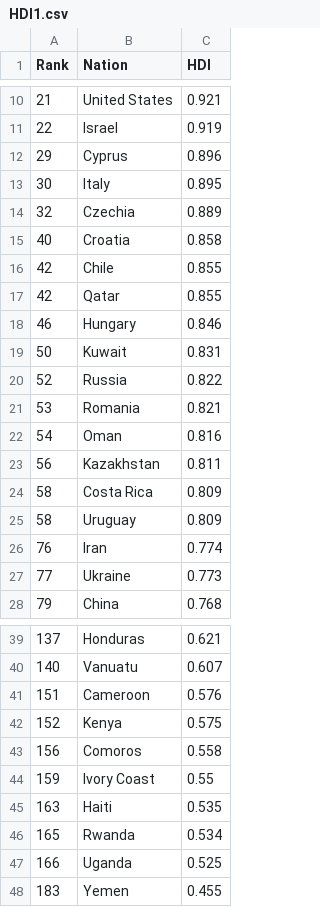
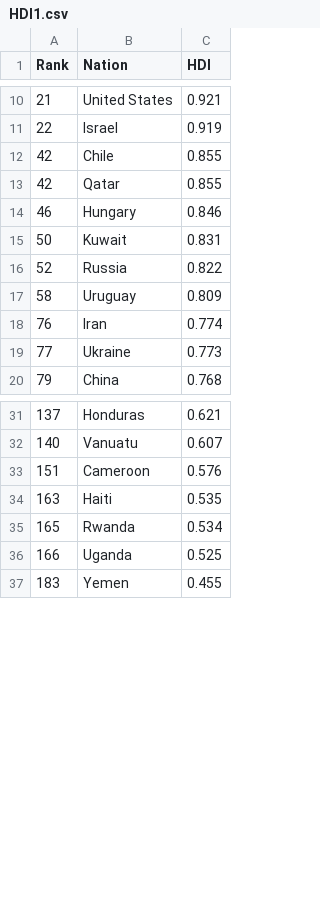
Before and after one commit to olilambourn/olilambourn.github.io, a CSV file: HDI1.csv, drawn as a sheet; only a part is shown, gaps mark what is left out; the diff names each change by its address in the sheet, - before the commit and + after, or states it on an @@ line.

Commit message:
Update HDI1.csv

```diff
--- a/HDI1.csv
+++ b/HDI1.csv
-row 12: 29 | Cyprus | 0.896
-row 13: 30 | Italy | 0.895
-row 14: 32 | Czechia | 0.889
-row 15: 40 | Croatia | 0.858
-row 21: 53 | Romania | 0.821
-row 22: 54 | Oman | 0.816
-row 23: 56 | Kazakhstan | 0.811
-row 24: 58 | Costa Rica | 0.809
-row 42: 152 | Kenya | 0.575
-row 43: 156 | Comoros | 0.558
-row 44: 159 | Ivory Coast | 0.55
```
